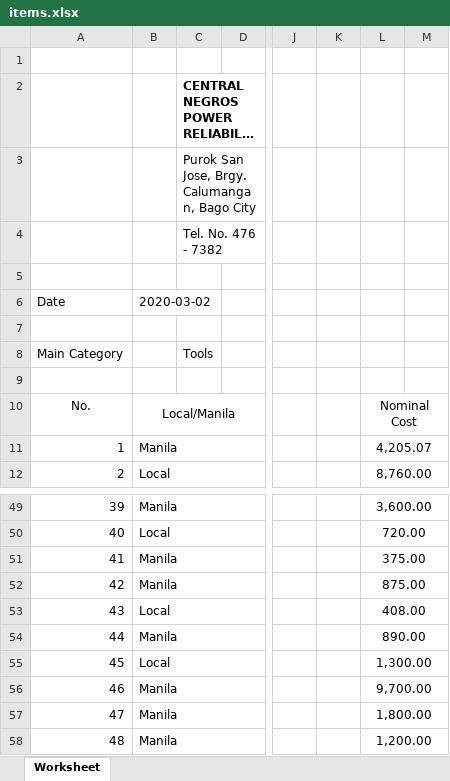
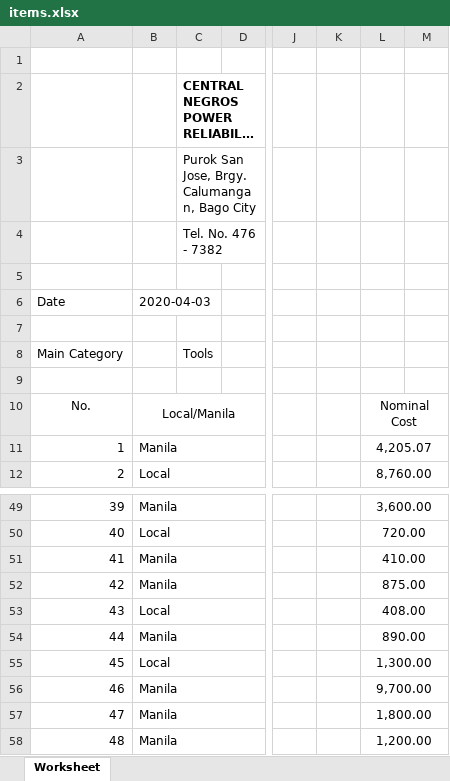
Before and after one commit to JonahBenares/inventory, an Excel workbook: items.xlsx, sheet Worksheet, drawn as a sheet; only a part is shown, gaps mark what is left out; long unchanged cells end in …; values as stored, in another font and other column widths than the file's, no borders; charts and pictures not drawn; the diff names each change by its address in the sheet, - before the commit and + after, or states it on an @@ line.

```diff
--- a/items.xlsx (sheet Worksheet)
+++ b/items.xlsx (sheet Worksheet)
-B6: 2020-03-02
+B6: 2020-04-03
-L51: 375.00
+L51: 410.00
```
Also changed, not shown: application/controllers/Items.xlsx, 1 other file.
